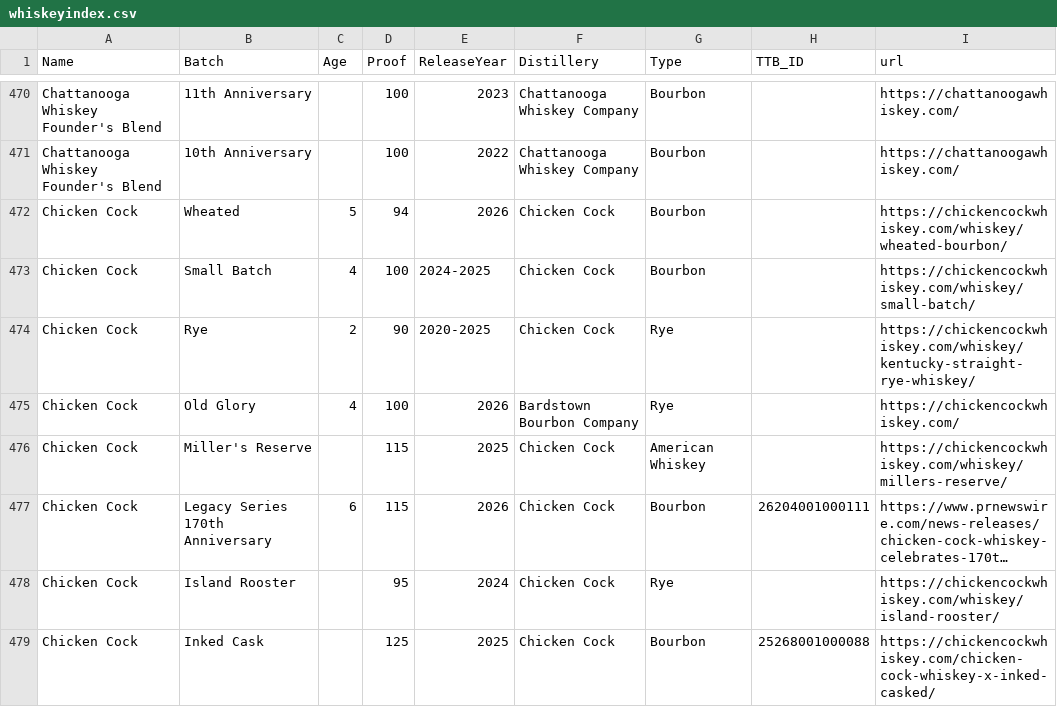
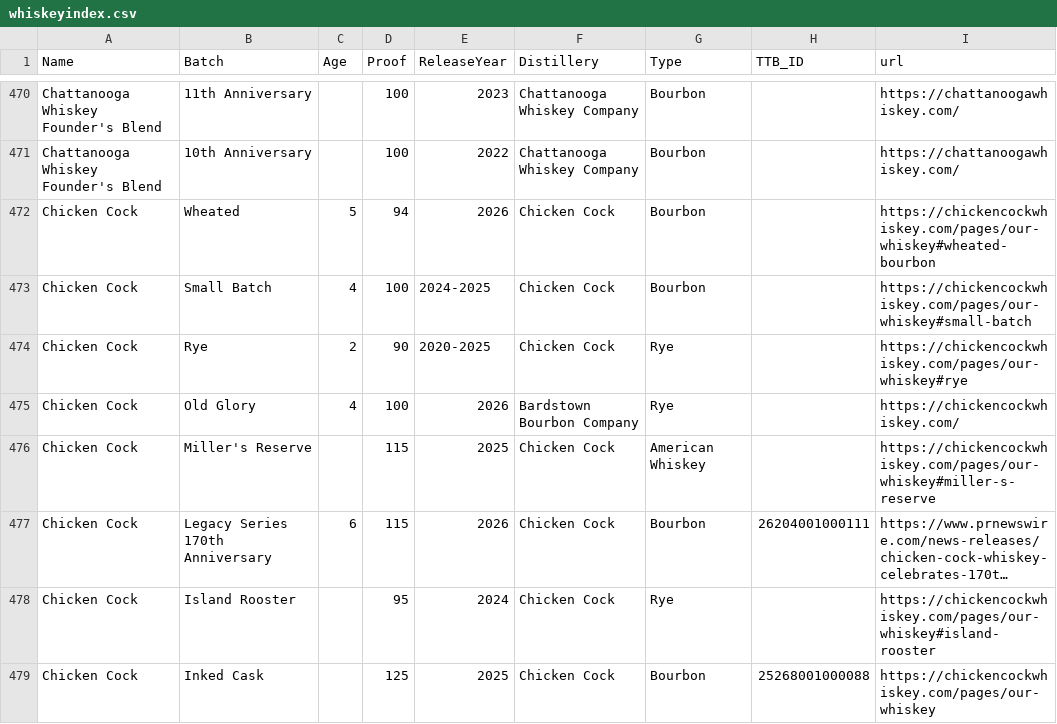
Before and after one commit to weshaggard/whiskeyproofs, a CSV file: _data/whiskeyindex.csv, drawn as a sheet; only a part is shown, gaps mark what is left out; long unchanged cells end in …; the diff covers the shown part only; the diff names each change by its address in the sheet, - before the commit and + after, or states it on an @@ line.

```diff
--- a/_data/whiskeyindex.csv
+++ b/_data/whiskeyindex.csv
-I472 (url): https://chickencockwhiskey.com/whiskey/wheated-bourbon/
+I472 (url): https://chickencockwhiskey.com/pages/our-whiskey#wheated-bourbon
-I473 (url): https://chickencockwhiskey.com/whiskey/small-batch/
+I473 (url): https://chickencockwhiskey.com/pages/our-whiskey#small-batch
-I474 (url): https://chickencockwhiskey.com/whiskey/kentucky-straight-rye-whiskey/
+I474 (url): https://chickencockwhiskey.com/pages/our-whiskey#rye
-I476 (url): https://chickencockwhiskey.com/whiskey/millers-reserve/
+I476 (url): https://chickencockwhiskey.com/pages/our-whiskey#miller-s-reserve
-I478 (url): https://chickencockwhiskey.com/whiskey/island-rooster/
+I478 (url): https://chickencockwhiskey.com/pages/our-whiskey#island-rooster
-I479 (url): https://chickencockwhiskey.com/chicken-cock-whiskey-x-inked-casked/
+I479 (url): https://chickencockwhiskey.com/pages/our-whiskey
```
Also changed, not shown: 6 edited cells elsewhere in this file.
